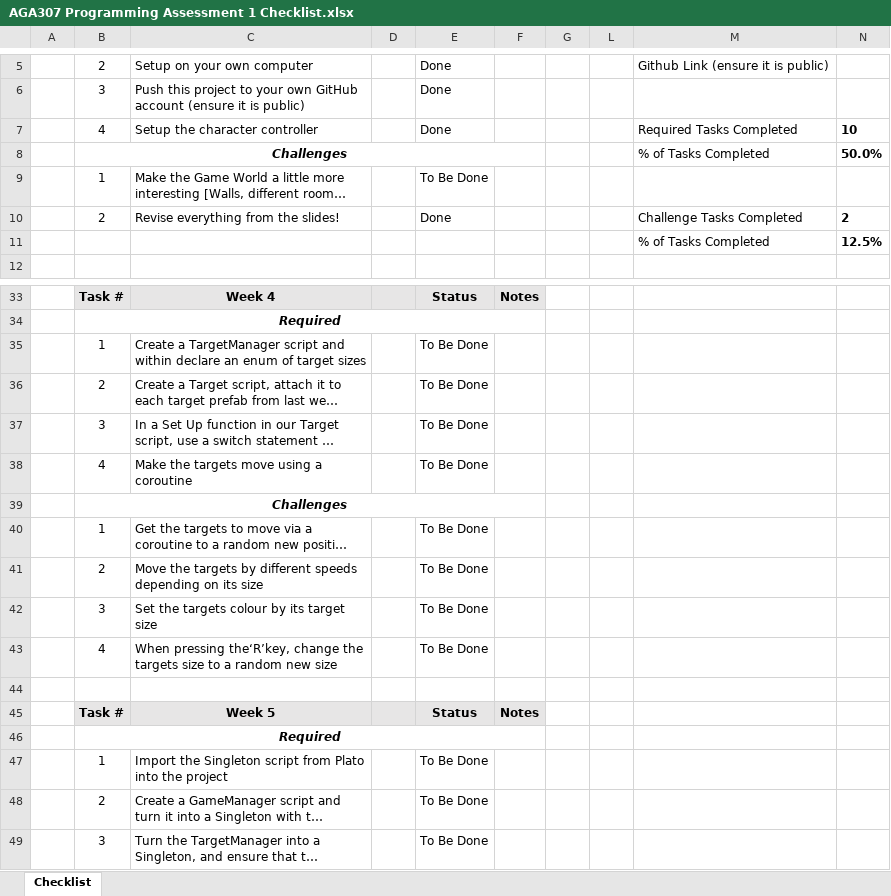
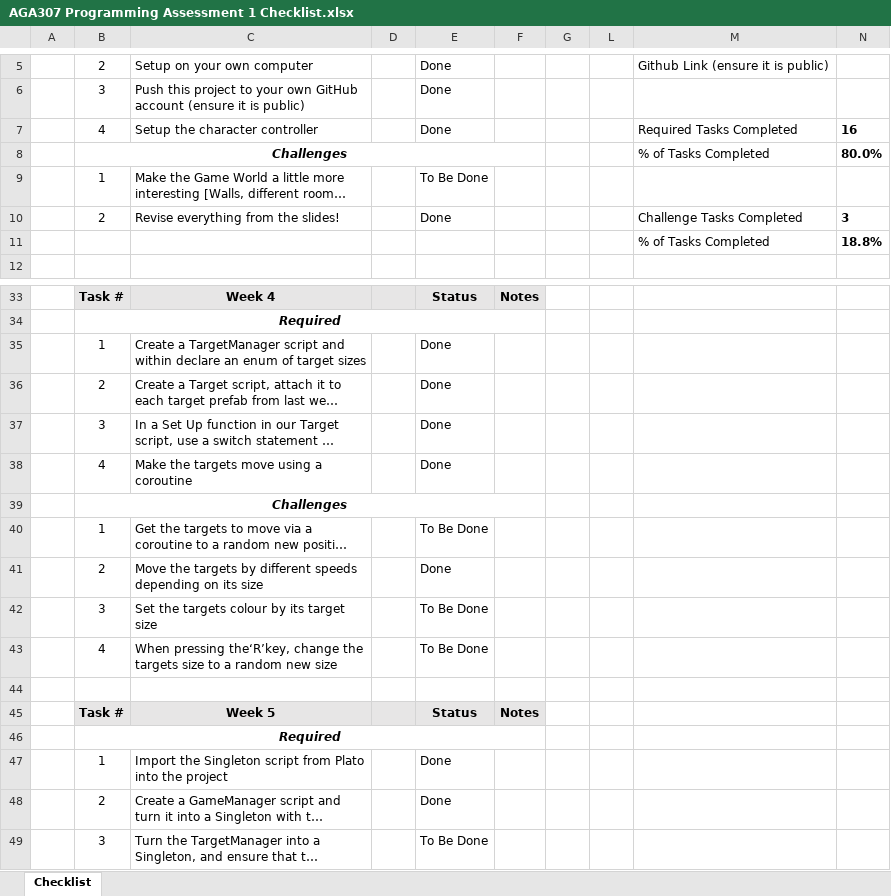
Before and after one commit to Valgius/Skinner_J_AGA307_Assessment-1, an Excel workbook: AGA307 Programming Assessment 1 Checklist.xlsx, sheet Checklist, drawn as a sheet; only a part is shown, gaps mark what is left out; long unchanged cells end in …; values as stored, in another font and other column widths than the file's, no borders; charts and pictures and conditional formats not drawn; the diff names each change by its address in the sheet, - before the commit and + after, or states it on an @@ line.

```diff
--- a/AGA307 Programming Assessment 1 Checklist.xlsx (sheet Checklist)
+++ b/AGA307 Programming Assessment 1 Checklist.xlsx (sheet Checklist)
-N7: 10
+N7: 16
-N8: 50.0%
+N8: 80.0%
-N10: 2
+N10: 3
-N11: 12.5%
+N11: 18.8%
-E35:E38: To Be Done
+E35:E38: Done
-E41: To Be Done
+E41: Done
-E47:E48: To Be Done
+E47:E48: Done
```
Also changed, not shown: hidden cells, 7 other files.
